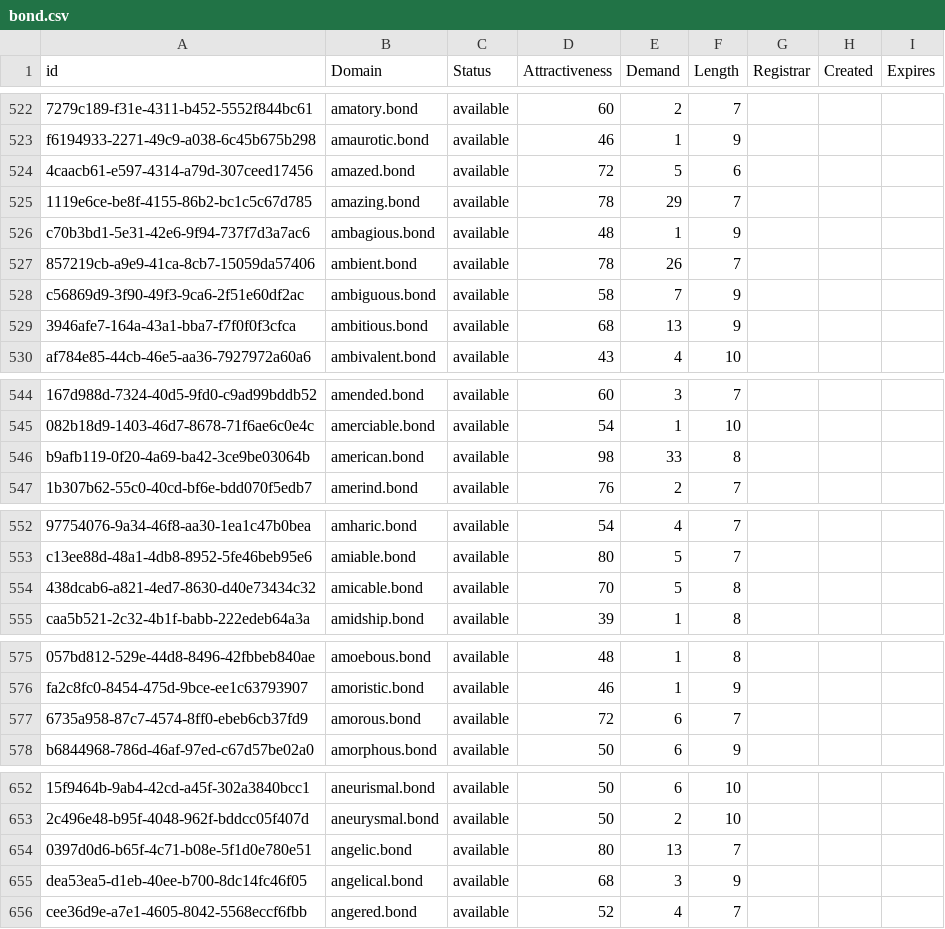
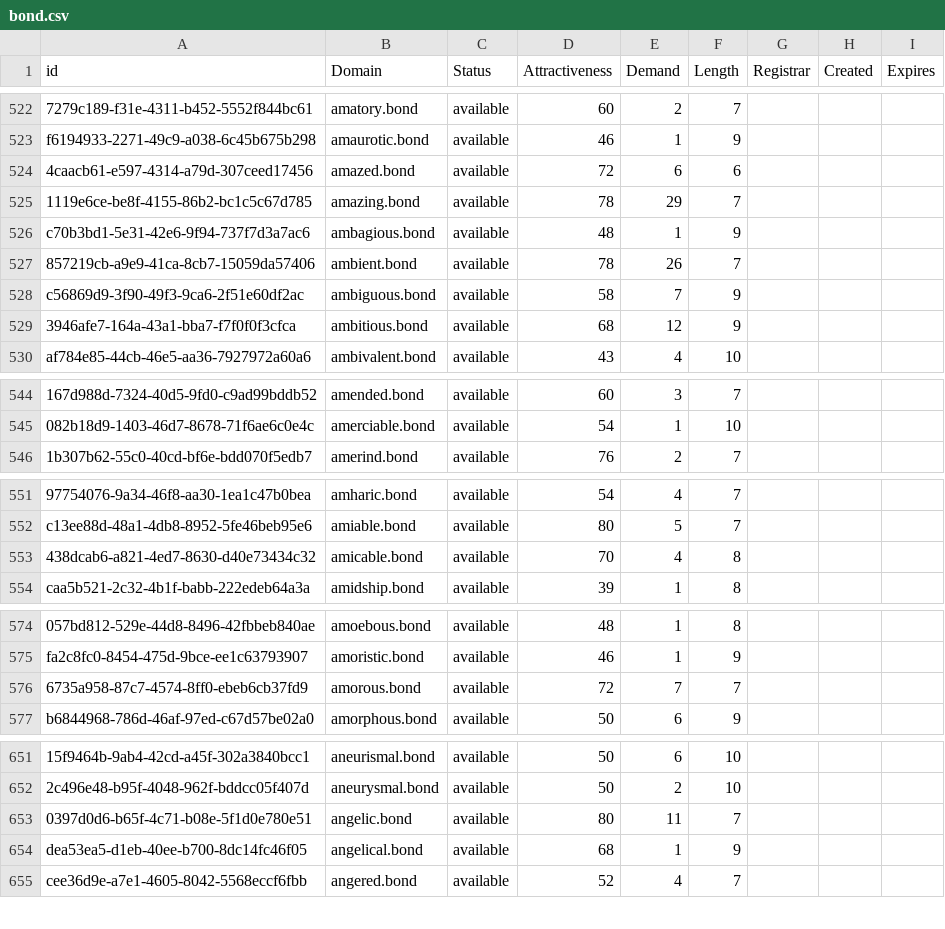
Before and after one commit to UniqueDomains/bond-oneword-domains, a CSV file: bond.csv, drawn as a sheet; only a part is shown, gaps mark what is left out; removed rows and columns are numbered as before the commit, all else as after; the diff covers the shown part only; the diff names each change by its address in the sheet, - before the commit and + after, or states it on an @@ line.

Commit message:
Domains update

```diff
--- a/bond.csv
+++ b/bond.csv
-E524 (Demand): 5
+E524 (Demand): 6
-E529 (Demand): 13
+E529 (Demand): 12
-row 546: b9afb119-0f20-4a69-ba42-3ce9be03064b | american.bond | available | 98 | 33 | 8
-E553 (Demand): 5
+E553 (Demand): 4
-E576 (Demand): 6
+E576 (Demand): 7
-E653 (Demand): 13
+E653 (Demand): 11
-E654 (Demand): 3
+E654 (Demand): 1
```
Also changed, not shown: 14 edited cells elsewhere in this file, 2 other files.
